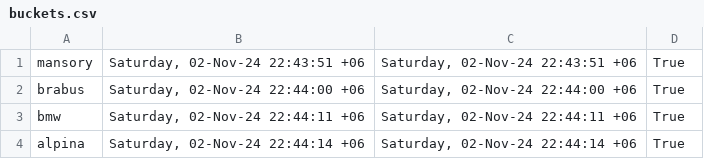
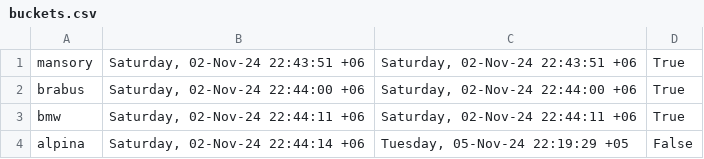
Before and after one commit to heinsmit06/triple-s, a CSV file: data/buckets.csv, drawn as a sheet.

Commit message:
FIXED: when PUTting a new object, lastModTime and IsEmpty in  buckets.csv are also updated

```diff
--- a/data/buckets.csv
+++ b/data/buckets.csv
@@ -3,2 +3,2 @@ brabus,"Saturday, 02-Nov-24 22:44:00 +06","Saturday, 02-Nov-24 22:44:00 +06",Tru
 bmw,"Saturday, 02-Nov-24 22:44:11 +06","Saturday, 02-Nov-24 22:44:11 +06",True
-alpina,"Saturday, 02-Nov-24 22:44:14 +06","Saturday, 02-Nov-24 22:44:14 +06",True
+alpina,"Saturday, 02-Nov-24 22:44:14 +06","Tuesday, 05-Nov-24 22:19:29 +05",False
```
Also changed, not shown: data/alpina/objects.csv, 2 other files.
